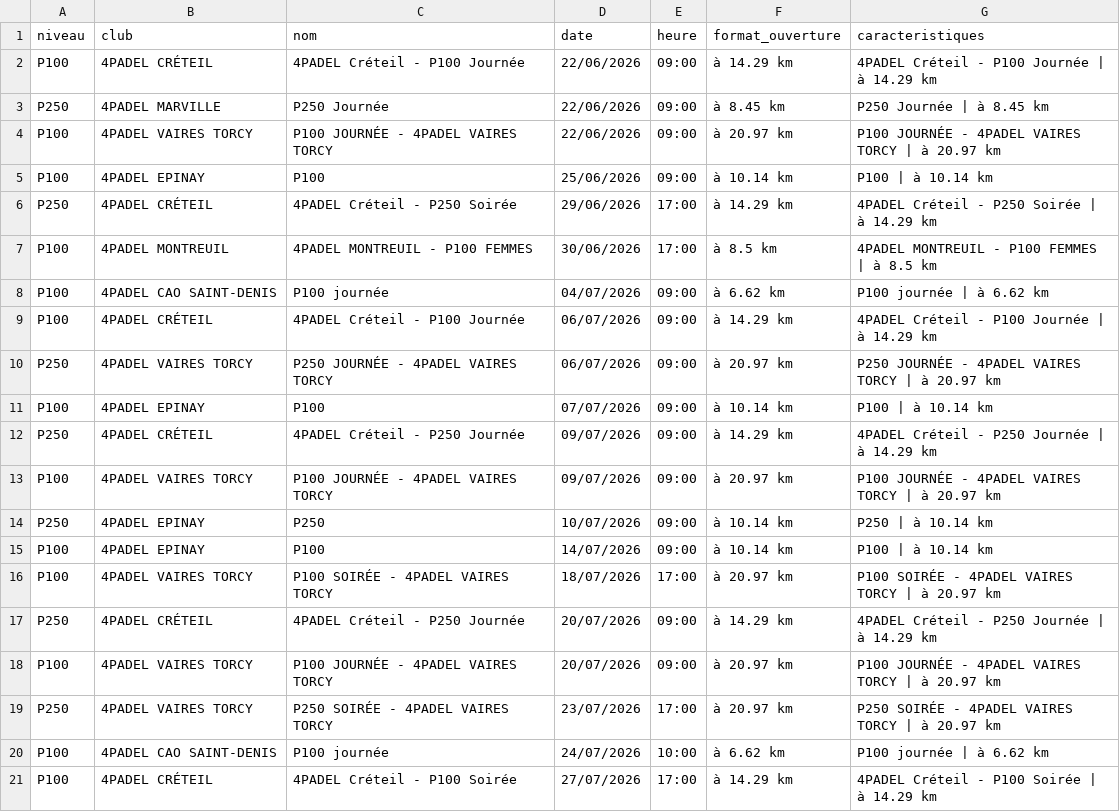
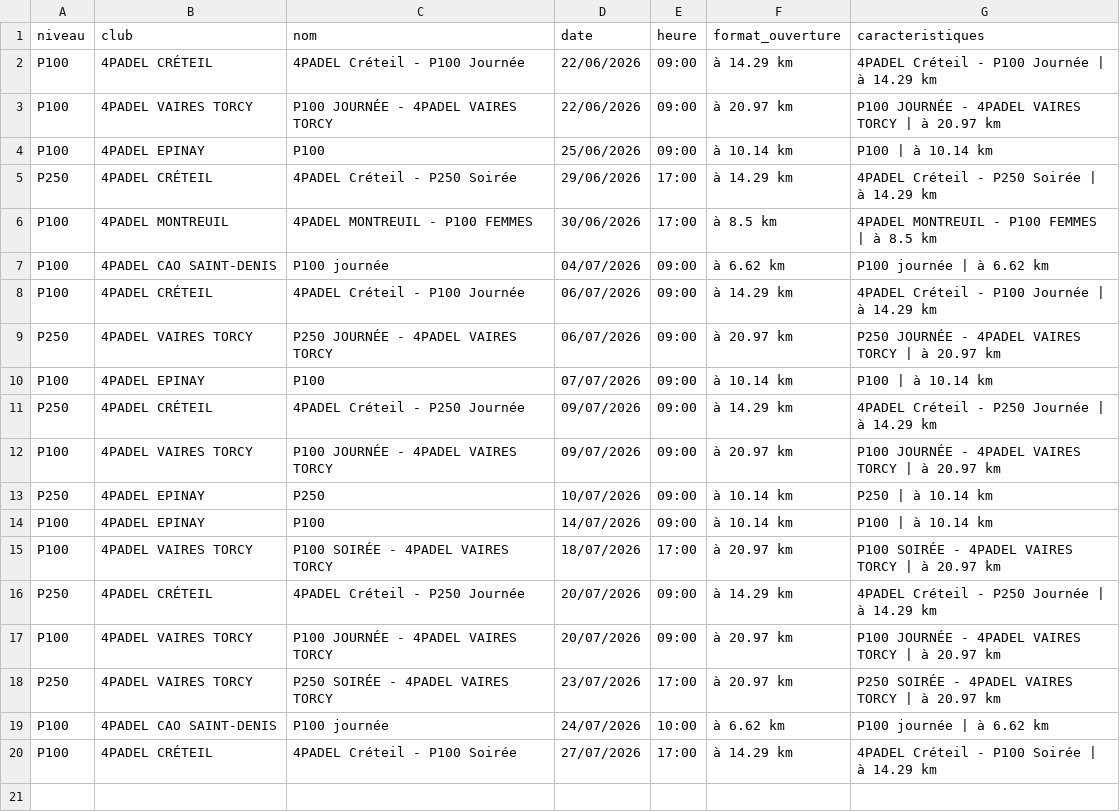
Before and after one commit to TheBigLouloup/Padel, a CSV file: tournois_4padel.csv, drawn as a sheet; the diff names each change by its address in the sheet, - before the commit and + after, or states it on an @@ line.

```diff
--- a/tournois_4padel.csv
+++ b/tournois_4padel.csv
-row 3: P250 | 4PADEL MARVILLE | P250 Journée | 22/06/2026 | 09:00 | à 8.45 km | P250 Journée | à 8.45 km
```
